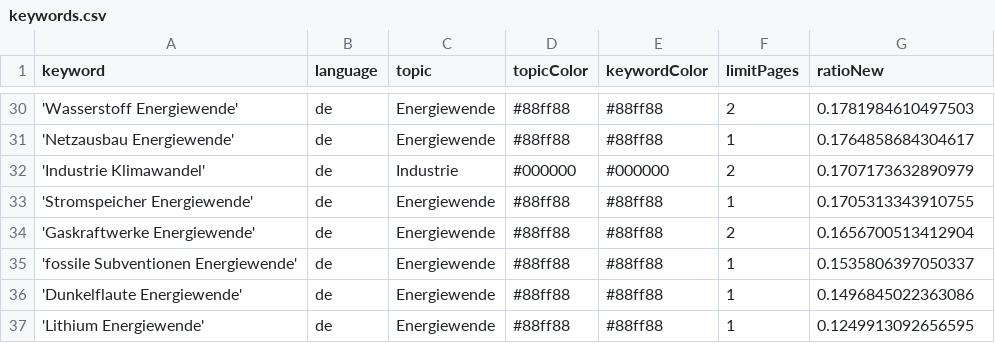
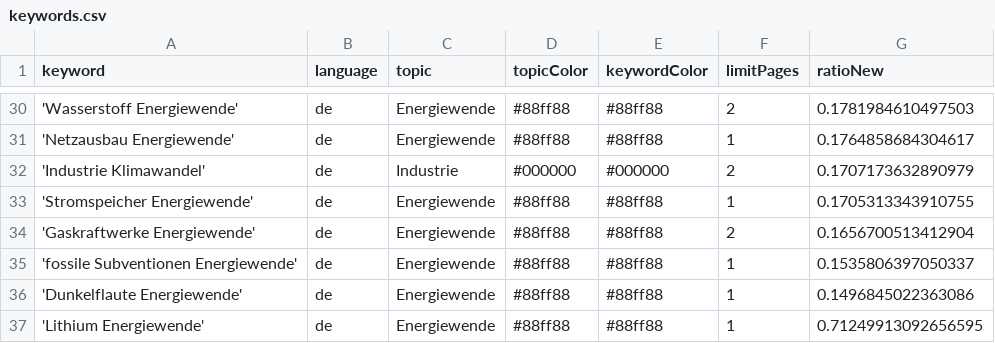
Before and after one commit to daschu83-news/energyIsComing, a CSV file: keywords.csv, drawn as a sheet; only a part is shown, gaps mark what is left out.

Commit message:
Update keywords.csv

```diff
--- a/keywords.csv
+++ b/keywords.csv
@@ -36,2 +36,2 @@ keyword,language,topic,topicColor,keywordColor,limitPages,ratioNew
 'Dunkelflaute Energiewende',de,Energiewende,#88ff88,#88ff88,1,0.1496845022363086
-'Lithium Energiewende',de,Energiewende,#88ff88,#88ff88,1,0.1249913092656595
+'Lithium Energiewende',de,Energiewende,#88ff88,#88ff88,1,0.71249913092656595
```
